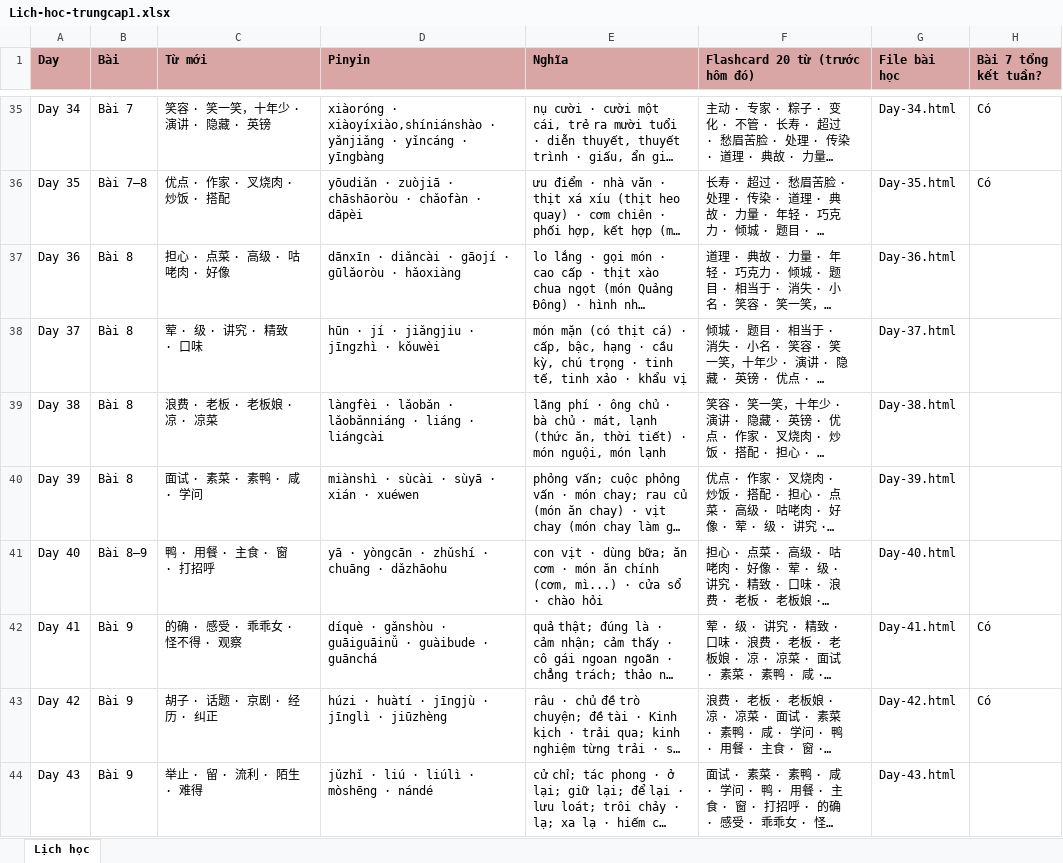
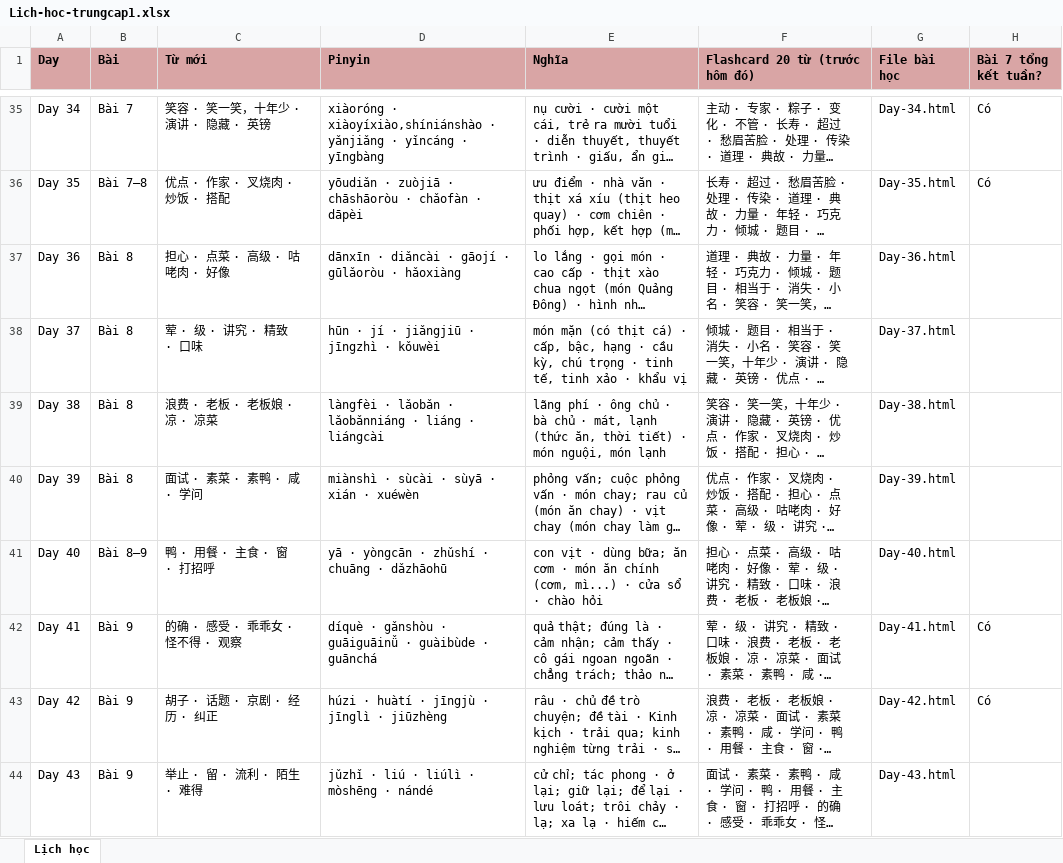
Before and after one commit to vinhnd2026/TrungCap1, an Excel workbook: Lich-hoc-trungcap1.xlsx, sheet Lịch học, drawn as a sheet; only a part is shown, gaps mark what is left out; long unchanged cells end in …; values as stored, in another font and other column widths than the file's, no borders; the diff covers the shown part only; the diff names each change by its address in the sheet, - before the commit and + after, or states it on an @@ line.

Commit message:
Cap nhat TrungCap1: sua pinyin toan bo + ngu phap Bai 4 mo rong vi du (toi thieu 4/diem) + ghi chu on lai + cot ngu phap o index (phan 2: Day 28-54 + tong ket)

```diff
--- a/Lich-hoc-trungcap1.xlsx (sheet Lịch học)
+++ b/Lich-hoc-trungcap1.xlsx (sheet Lịch học)
-D38 (Pinyin): hūn · jí · jiǎngjiu · jīngzhì · kǒuwèi
+D38 (Pinyin): hūn · jí · jiǎngjiū · jīngzhì · kǒuwèi
-D40 (Pinyin): miànshì · sùcài · sùyā · xián · xuéwen
+D40 (Pinyin): miànshì · sùcài · sùyā · xián · xuéwèn
-D41 (Pinyin): yā · yòngcān · zhǔshí · chuāng · dǎzhāohu
+D41 (Pinyin): yā · yòngcān · zhǔshí · chuāng · dǎzhāohū
-D42 (Pinyin): …guāiguāinǚ · guàibude · guānchá
+D42 (Pinyin): …guāiguāinǚ · guàibùde · guānchá
```
Also changed, not shown: 6 edited cells elsewhere in this sheet, 8 other files.
